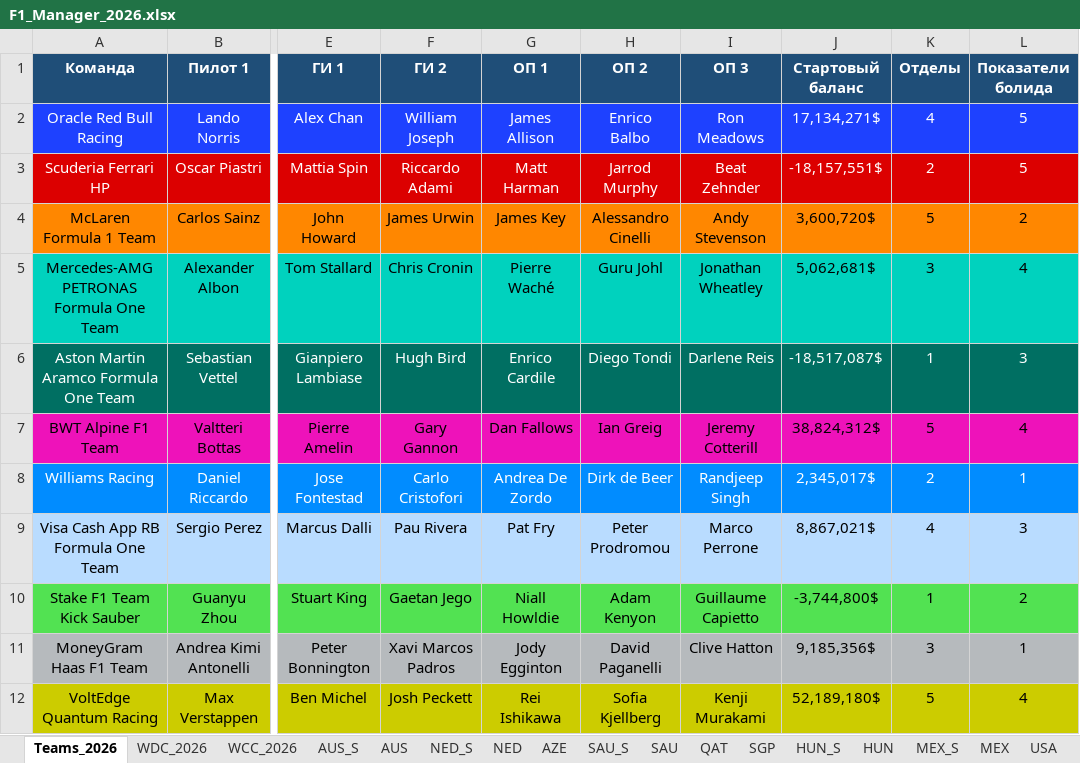
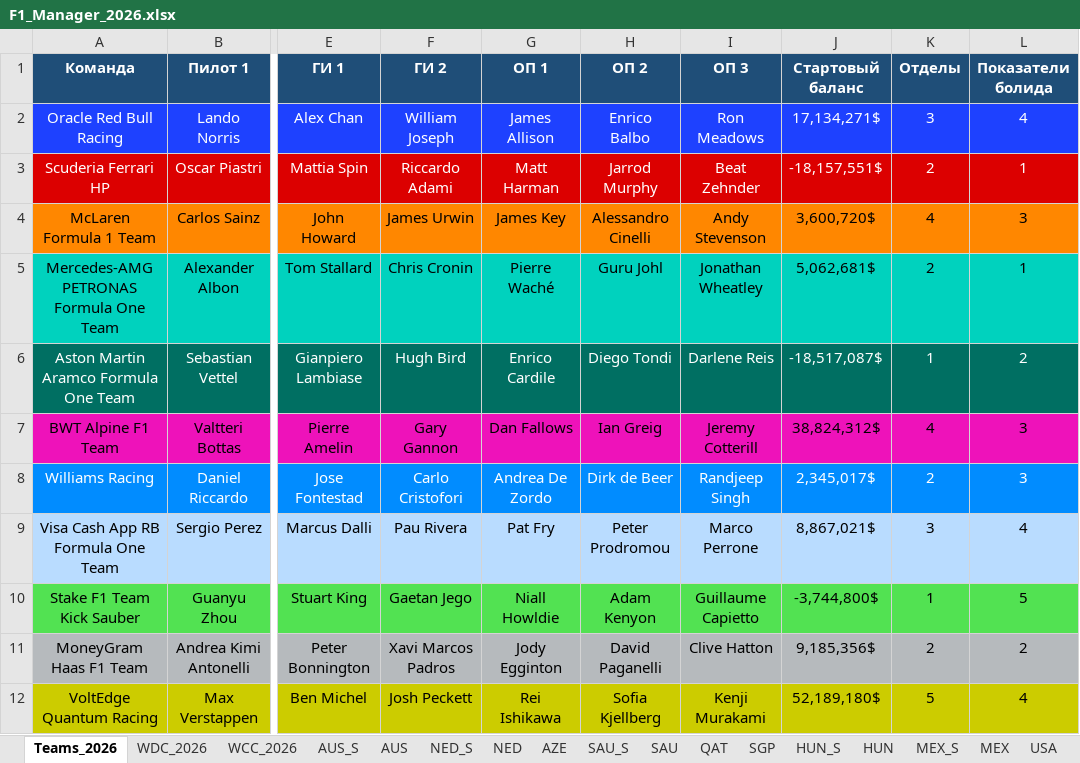
Before and after one commit to Nirruss/F1_Manager_Career_VoltEdge, an Excel workbook: F1_Manager_2026.xlsx, sheet Teams_2026, drawn as a sheet; only a part is shown, gaps mark what is left out; values as stored, in another font and other column widths than the file's, no borders; the diff names each change by its address in the sheet, - before the commit and + after, or states it on an @@ line.

```diff
--- a/F1_Manager_2026.xlsx (sheet Teams_2026)
+++ b/F1_Manager_2026.xlsx (sheet Teams_2026)
-K2 (Отделы): 4
+K2 (Отделы): 3
-L2 (Показатели болида): 5
+L2 (Показатели болида): 4
-L3 (Показатели болида): 5
+L3 (Показатели болида): 1
-K4 (Отделы): 5
+K4 (Отделы): 4
-L4 (Показатели болида): 2
+L4 (Показатели болида): 3
-K5 (Отделы): 3
+K5 (Отделы): 2
-L5 (Показатели болида): 4
+L5 (Показатели болида): 1
-L6 (Показатели болида): 3
+L6 (Показатели болида): 2
-K7 (Отделы): 5
+K7 (Отделы): 4
-L7 (Показатели болида): 4
+L7 (Показатели болида): 3
-L8 (Показатели болида): 1
+L8 (Показатели болида): 3
-K9 (Отделы): 4
+K9 (Отделы): 3
-L9 (Показатели болида): 3
+L9 (Показатели болида): 4
-L10 (Показатели болида): 2
+L10 (Показатели болида): 5
-K11 (Отделы): 3
+K11 (Отделы): 2
-L11 (Показатели болида): 1
+L11 (Показатели болида): 2
```
Also changed, not shown: sheet WDC_2026, sheet WCC_2026.
